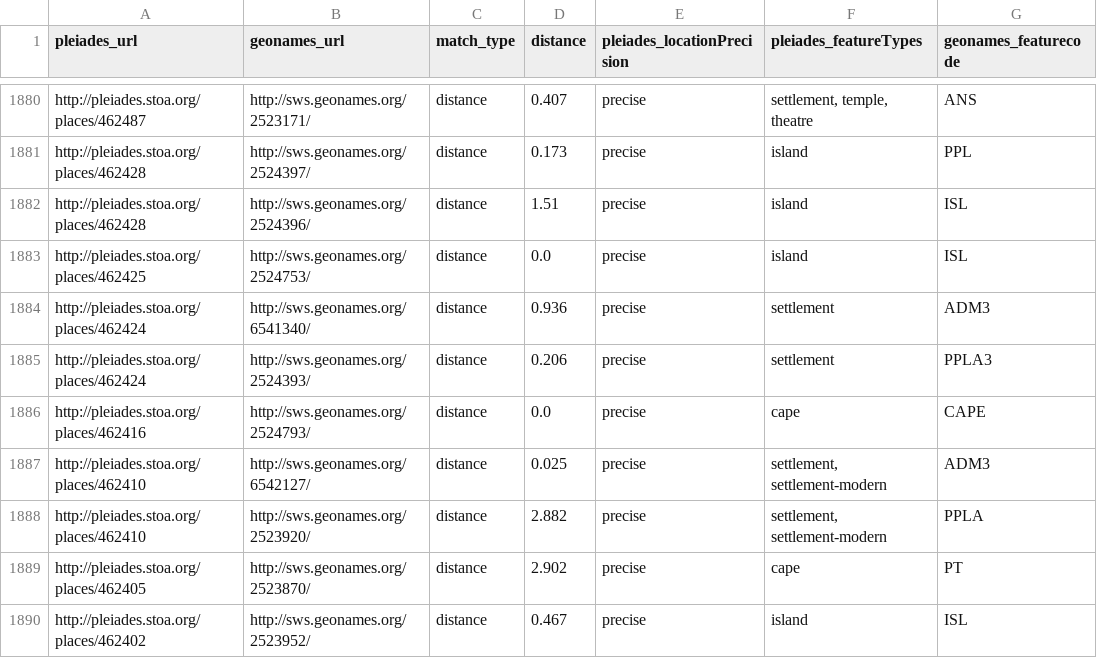
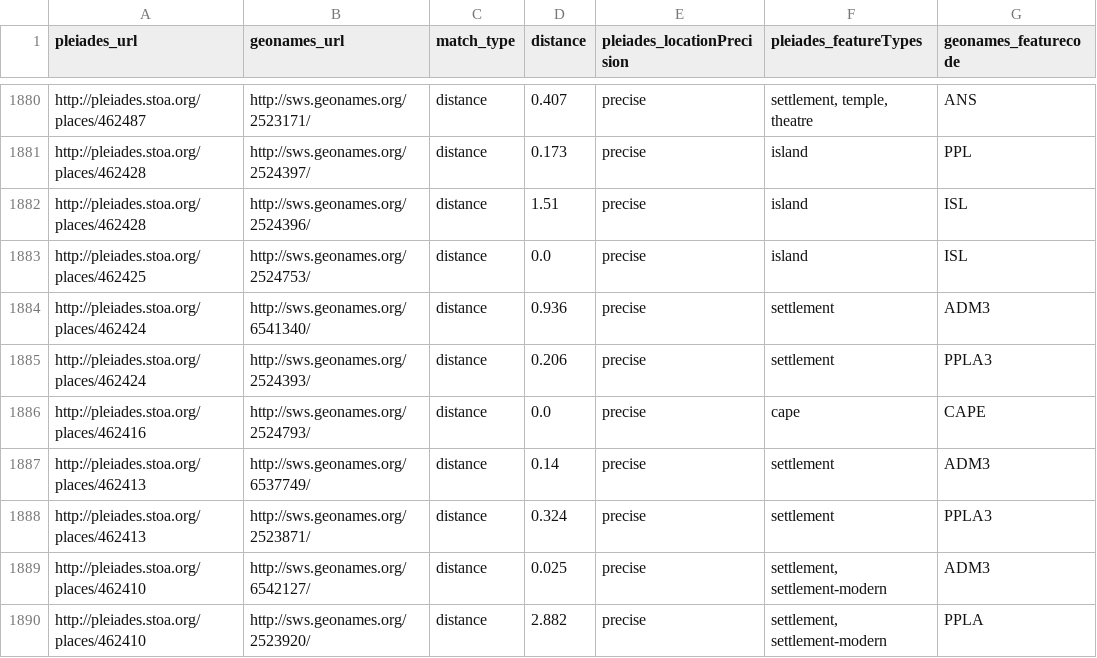
Before and after one commit to ryanfb/pleiades-plus, a CSV file: data/pleiades-plus.csv, drawn as a sheet; only a part is shown, gaps mark what is left out; the shorter side is filled out with more unchanged rows.

Commit message:
2015-12-30 pleiades-plus.csv update

```diff
--- a/data/pleiades-plus.csv
+++ b/data/pleiades-plus.csv
@@ -1886,2 +1886,4 @@ http://pleiades.stoa.org/places/462424,http://sws.geonames.org/2524393/,distance
 http://pleiades.stoa.org/places/462416,http://sws.geonames.org/2524793/,distance,0.0,precise,"cape",CAPE
+http://pleiades.stoa.org/places/462413,http://sws.geonames.org/6537749/,distance,0.14,precise,"settlement",ADM3
+http://pleiades.stoa.org/places/462413,http://sws.geonames.org/2523871/,distance,0.324,precise,"settlement",PPLA3
 http://pleiades.stoa.org/places/462410,http://sws.geonames.org/6542127/,distance,0.025,precise,"settlement, settlement-modern",ADM3
```
